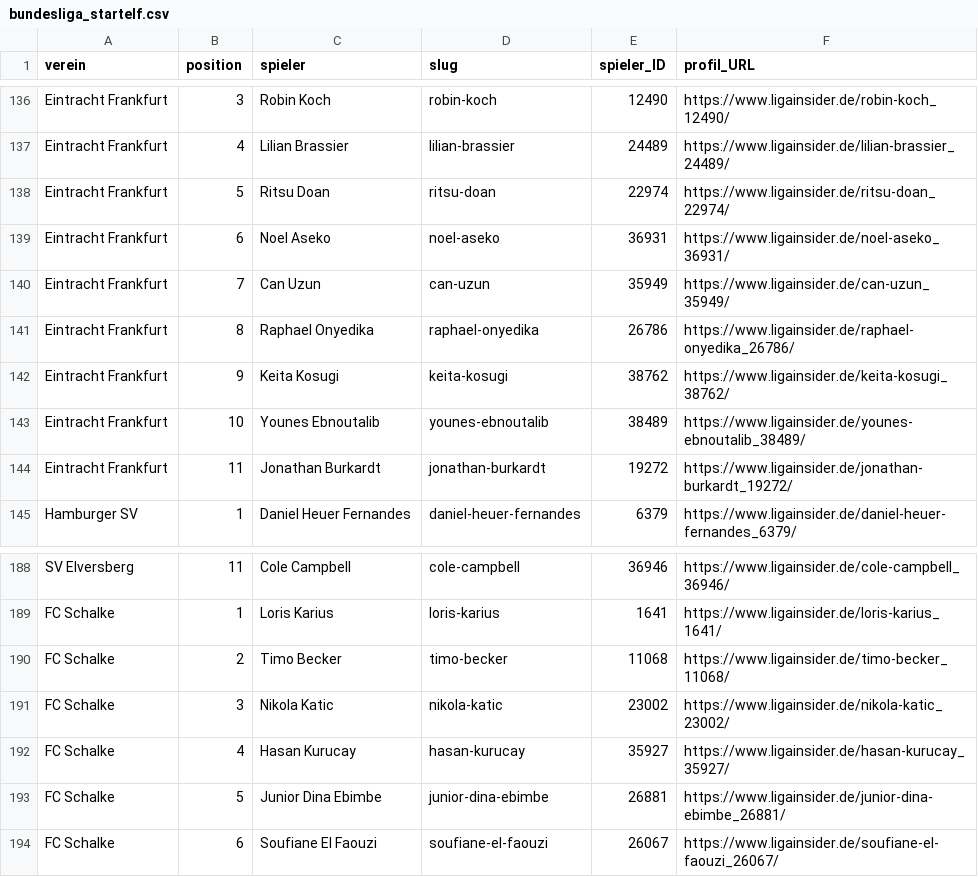
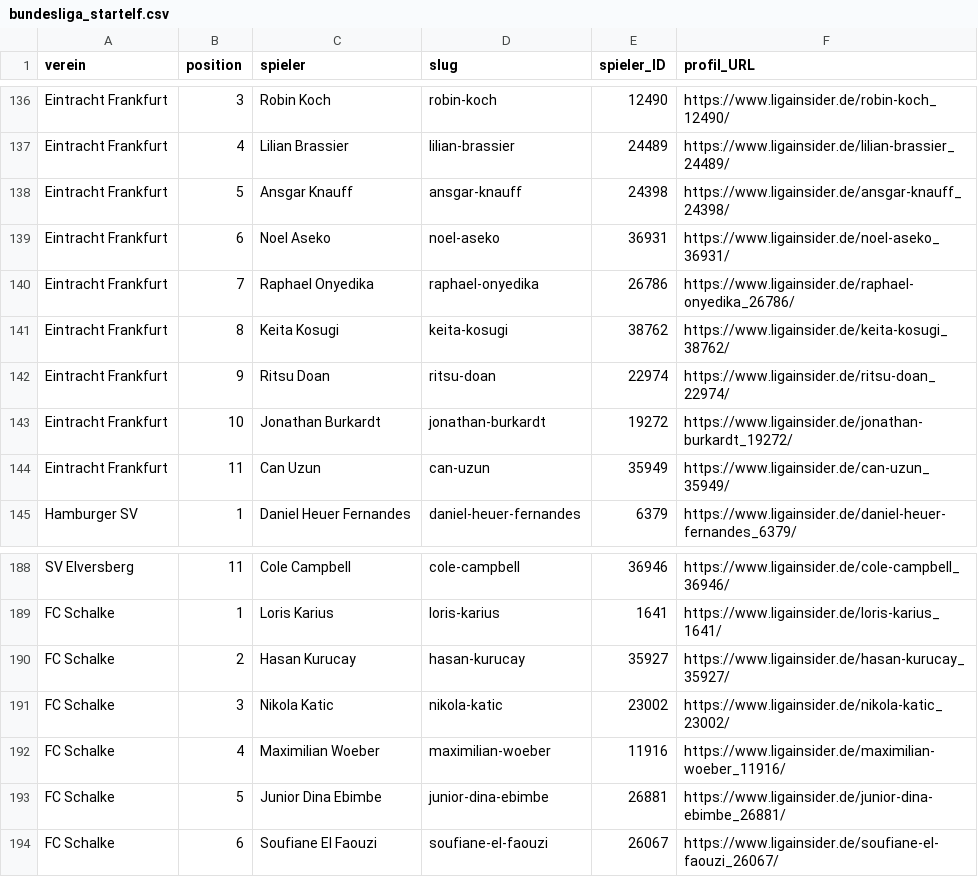
Before and after one commit to robb1302/kickbase-ai, a CSV file: data/matchday/bundesliga_startelf.csv, drawn as a sheet; only a part is shown, gaps mark what is left out.

```diff
--- a/data/matchday/bundesliga_startelf.csv
+++ b/data/matchday/bundesliga_startelf.csv
@@ -137,9 +137,9 @@ Eintracht Frankfurt;3;Robin Koch;robin-koch;12490;https://www.ligainsider.de/rob
 Eintracht Frankfurt;4;Lilian Brassier;lilian-brassier;24489;https://www.ligainsider.de/lilian-brassier_24489/
-Eintracht Frankfurt;5;Ritsu Doan;ritsu-doan;22974;https://www.ligainsider.de/ritsu-doan_22974/
+Eintracht Frankfurt;5;Ansgar Knauff;ansgar-knauff;24398;https://www.ligainsider.de/ansgar-knauff_24398/
 Eintracht Frankfurt;6;Noel Aseko;noel-aseko;36931;https://www.ligainsider.de/noel-aseko_36931/
-Eintracht Frankfurt;7;Can Uzun;can-uzun;35949;https://www.ligainsider.de/can-uzun_35949/
-Eintracht Frankfurt;8;Raphael Onyedika;raphael-onyedika;26786;https://www.ligainsider.de/raphael-onyedika_26786/
-Eintracht Frankfurt;9;Keita Kosugi;keita-kosugi;38762;https://www.ligainsider.de/keita-kosugi_38762/
-Eintracht Frankfurt;10;Younes Ebnoutalib;younes-ebnoutalib;38489;https://www.ligainsider.de/younes-ebnoutalib_38489/
-Eintracht Frankfurt;11;Jonathan Burkardt;jonathan-burkardt;19272;https://www.ligainsider.de/jonathan-burkardt_19272/
+Eintracht Frankfurt;7;Raphael Onyedika;raphael-onyedika;26786;https://www.ligainsider.de/raphael-onyedika_26786/
+Eintracht Frankfurt;8;Keita Kosugi;keita-kosugi;38762;https://www.ligainsider.de/keita-kosugi_38762/
+Eintracht Frankfurt;9;Ritsu Doan;ritsu-doan;22974;https://www.ligainsider.de/ritsu-doan_22974/
+Eintracht Frankfurt;10;Jonathan Burkardt;jonathan-burkardt;19272;https://www.ligainsider.de/jonathan-burkardt_19272/
+Eintracht Frankfurt;11;Can Uzun;can-uzun;35949;https://www.ligainsider.de/can-uzun_35949/
 Hamburger SV;1;Daniel Heuer Fernandes;daniel-heuer-fernandes;6379;https://www.ligainsider.de/daniel-heuer-fernandes_6379/
@@ -189,5 +189,5 @@ SV Elversberg;11;Cole Campbell;cole-campbell;36946;https://www.ligainsider.de/co
 FC Schalke;1;Loris Karius;loris-karius;1641;https://www.ligainsider.de/loris-karius_1641/
-FC Schalke;2;Timo Becker;timo-becker;11068;https://www.ligainsider.de/timo-becker_11068/
+FC Schalke;2;Hasan Kurucay;hasan-kurucay;35927;https://www.ligainsider.de/hasan-kurucay_35927/
 FC Schalke;3;Nikola Katic;nikola-katic;23002;https://www.ligainsider.de/nikola-katic_23002/
-FC Schalke;4;Hasan Kurucay;hasan-kurucay;35927;https://www.ligainsider.de/hasan-kurucay_35927/
+FC Schalke;4;Maximilian Woeber;maximilian-woeber;11916;https://www.ligainsider.de/maximilian-woeber_11916/
 FC Schalke;5;Junior Dina Ebimbe;junior-dina-ebimbe;26881;https://www.ligainsider.de/junior-dina-ebimbe_26881/
```
Also changed, not shown: data/final/final.csv.
